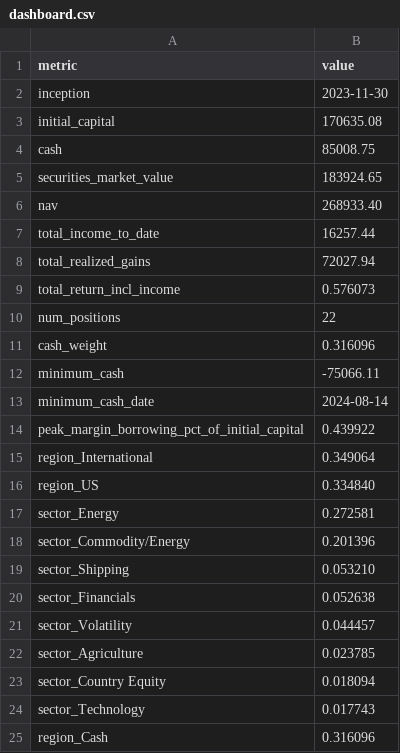
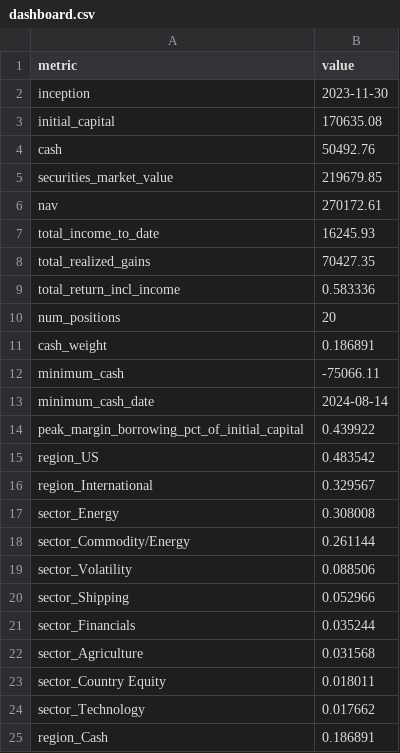
Before and after one commit to JamesKostohryz/trs-portfolio-feed, a CSV file: data/dashboard.csv, drawn as a sheet.

```diff
--- a/data/dashboard.csv
+++ b/data/dashboard.csv
@@ -3,10 +3,10 @@ inception,2023-11-30
 initial_capital,170635.08
-cash,85008.75
-securities_market_value,183924.65
-nav,268933.40
-total_income_to_date,16257.44
-total_realized_gains,72027.94
-total_return_incl_income,0.576073
-num_positions,22
-cash_weight,0.316096
+cash,50492.76
+securities_market_value,219679.85
+nav,270172.61
+total_income_to_date,16245.93
+total_realized_gains,70427.35
+total_return_incl_income,0.583336
+num_positions,20
+cash_weight,0.186891
 minimum_cash,-75066.11
@@ -14,12 +14,12 @@ minimum_cash_date,2024-08-14
 peak_margin_borrowing_pct_of_initial_capital,0.439922
-region_International,0.349064
-region_US,0.334840
-sector_Energy,0.272581
-sector_Commodity/Energy,0.201396
-sector_Shipping,0.053210
-sector_Financials,0.052638
-sector_Volatility,0.044457
-sector_Agriculture,0.023785
-sector_Country Equity,0.018094
-sector_Technology,0.017743
-region_Cash,0.316096
+region_US,0.483542
+region_International,0.329567
+sector_Energy,0.308008
+sector_Commodity/Energy,0.261144
+sector_Volatility,0.088506
+sector_Shipping,0.052966
+sector_Financials,0.035244
+sector_Agriculture,0.031568
+sector_Country Equity,0.018011
+sector_Technology,0.017662
+region_Cash,0.186891
```
Also changed, not shown: data/income.csv, data/income_history.csv, 4 other files.
